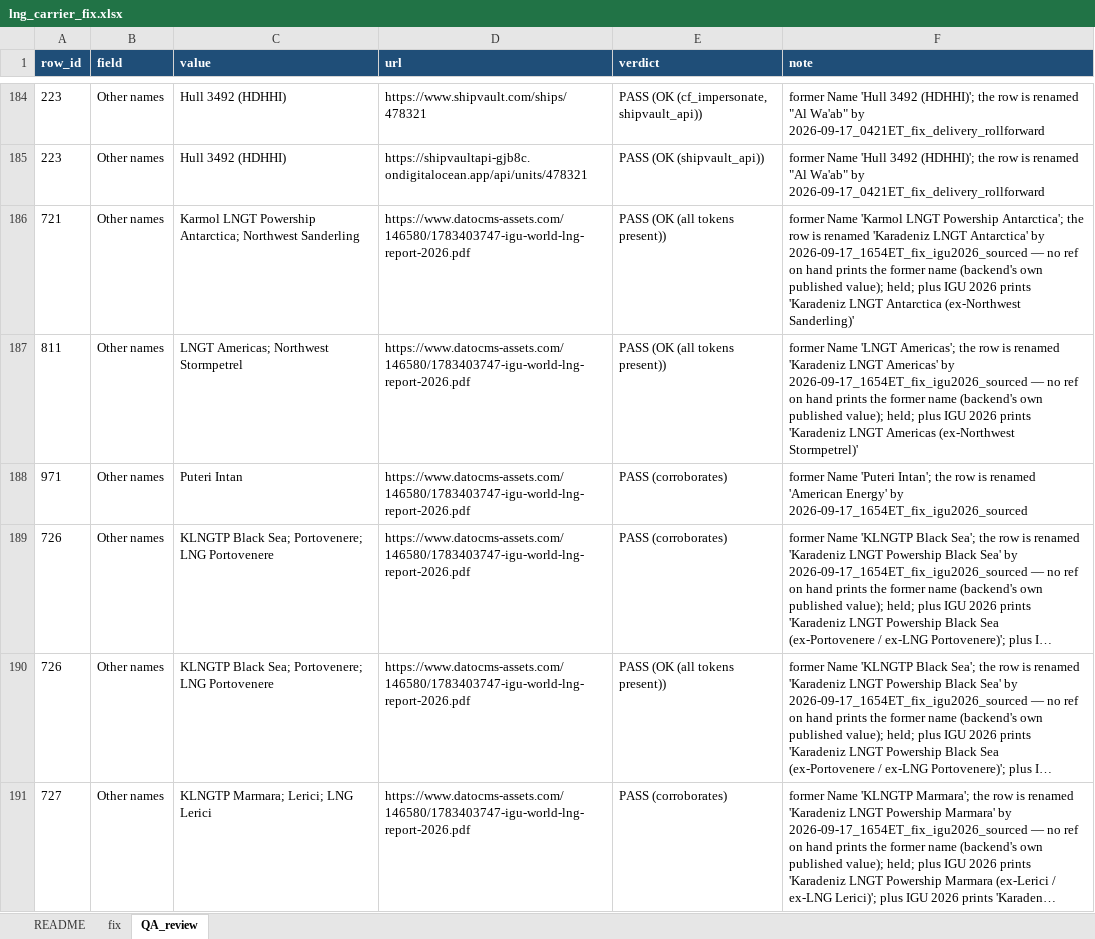
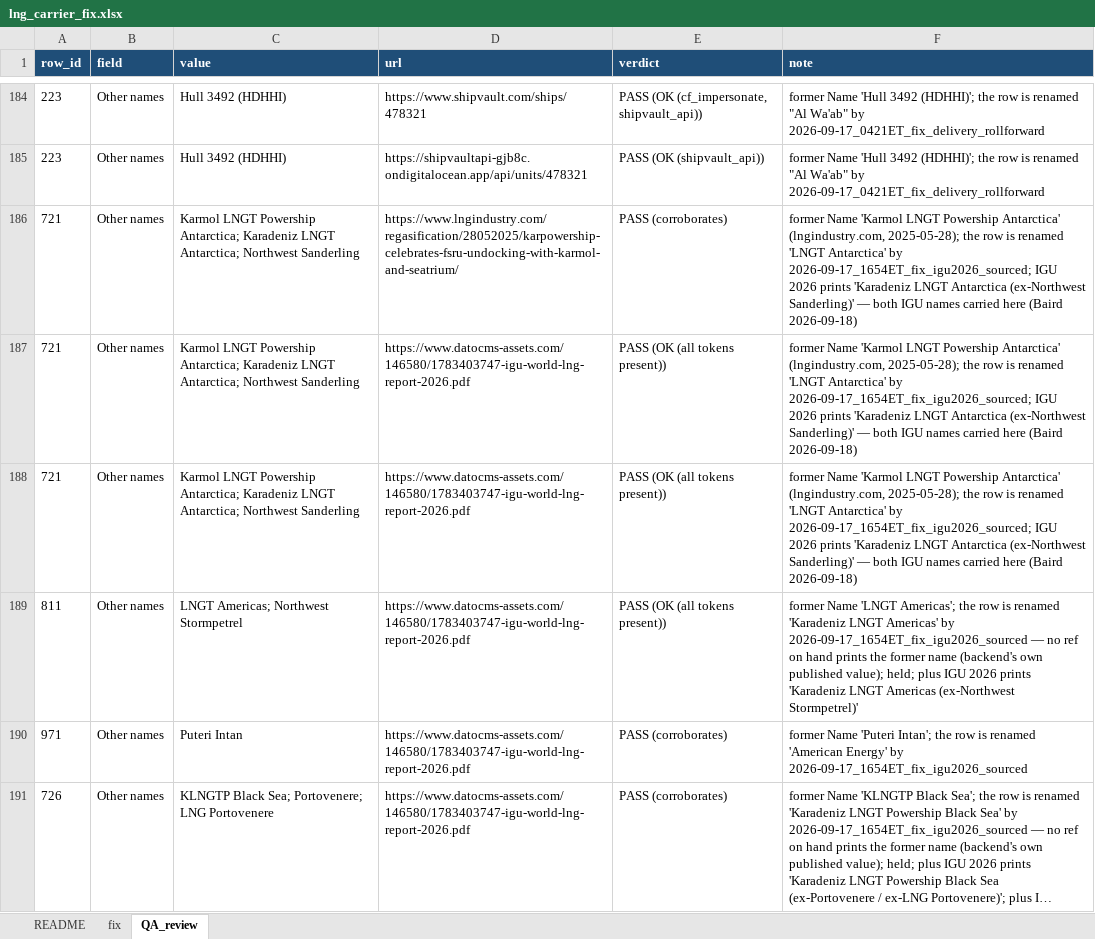
Before and after one commit to bairdlangenbrunner/lng-carriers-researcher, an Excel workbook: batches/2026-09-17_1737ET_fix_other_names_former/lng_carrier_fix.xlsx, sheet QA_review, drawn as a sheet; only a part is shown, gaps mark what is left out; the shorter side is filled out with more unchanged rows; long unchanged cells end in …; values as stored, in another font and other column widths than the file's, no borders; addresses are those after the commit; the diff names each change by its address in the sheet, - before the commit and + after, or states it on an @@ line.

Commit message:
row 721: name lngt antarctica; karmol and karadeniz names to other names

```diff
--- a/batches/2026-09-17_1737ET_fix_other_names_former/lng_carrier_fix.xlsx (sheet QA_review)
+++ b/batches/2026-09-17_1737ET_fix_other_names_former/lng_carrier_fix.xlsx (sheet QA_review)
+row 186: 721 | Other names | Karmol LNGT Powership Antarctica; Karadeniz LNGT Antarctica; Northwest Sanderling | https://www.lngindustry.com/regasification/28052025/karpowership-celebrates-fsru-undocking-with-karmol-and-seatrium/ | PASS (corroborates) | former Name 'Karmol LNGT Powership Antarctica' (lngindustry.com, 2025-05-28); the row is renamed 'LNGT Antarctica' by 2026-09-17_1654ET_fix_igu2026_sourced; IGU 2026 prints 'Karadeniz LNGT Antarctica (ex-Northwest Sanderling)' — both IGU names carried here (Baird 2026-09-18)
-C187 (value): …Powership Antarctica; Northwest Sanderling
+C187 (value): …Powership Antarctica; Karadeniz LNGT Antarctica; Northwest Sanderling
-F187 (note): …LNGT Powership Antarctica'; the row is renamed 'Karadeniz LNGT Antarctica' by 2026-09-17_1654ET_fix_igu2026_sourced — no ref on hand prints the former name (backend's own published value); held; plus IGU 2026 prints 'Karadeniz LNGT Antarctica (ex-Northwest Sanderling)'
+F187 (note): …LNGT Powership Antarctica' (lngindustry.com, 2025-05-28); the row is renamed 'LNGT Antarctica' by 2026-09-17_1654ET_fix_igu2026_sourced; IGU 2026 prints 'Karadeniz LNGT Antarctica (ex-Northwest Sanderling)' — both IGU names carried here (Baird 2026-09-18)
+row 188: 721 | Other names | Karmol LNGT Powership Antarctica; Karadeniz LNGT Antarctica; Northwest Sanderling | https://www.datocms-assets.com/146580/1783403747-igu-world-lng-report-2026.pdf | PASS (OK (all tokens present)) | former Name 'Karmol LNGT Powership Antarctica' (lngindustry.com, 2025-05-28); the row is renamed 'LNGT Antarctica' by 2026-09-17_1654ET_fix_igu2026_sourced; IGU 2026 prints 'Karadeniz LNGT Antarctica (ex-Northwest Sanderling)' — both IGU names carried here (Baird 2026-09-18)
```
Also changed, not shown: sheet fix, sheet README, batches/2026-09-17_1654ET_fix_igu2026_sourced/lng_carrier_fix.xlsx, 12 other files.
